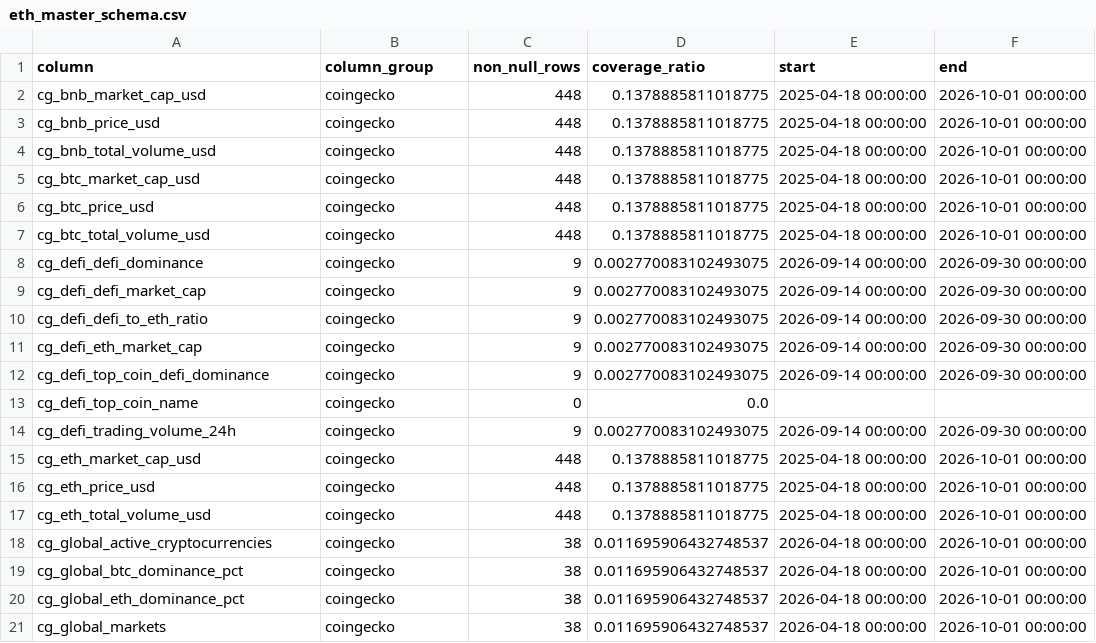
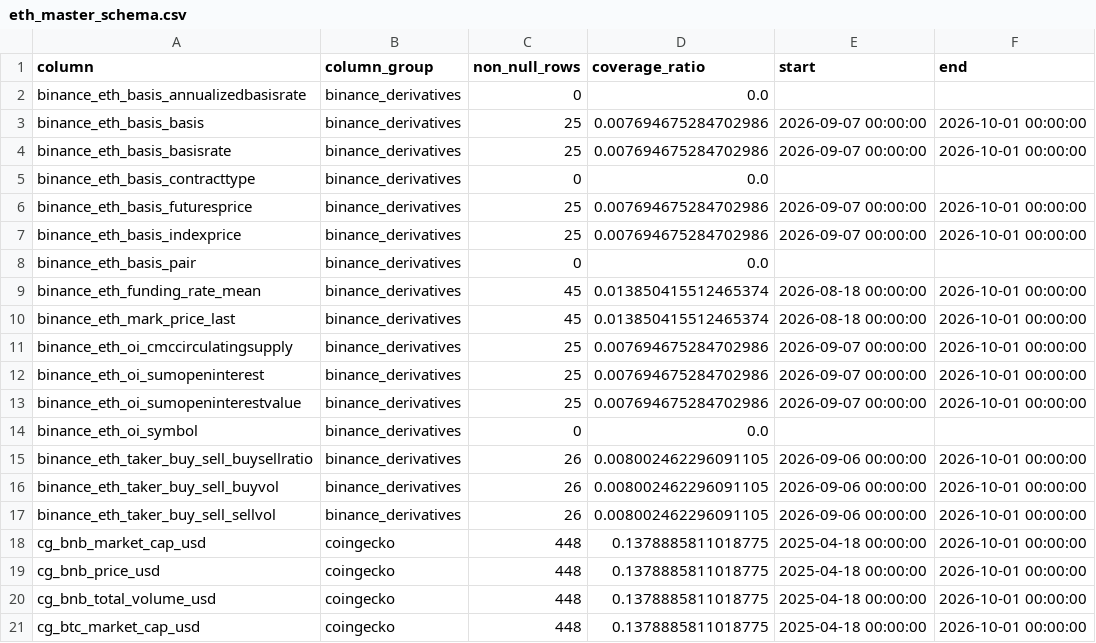
Before and after one commit to wscha231/eth-dashboard, a CSV file: lake/gold/eth_master_schema.csv, drawn as a sheet; only a part is shown; the shorter side is filled out with more unchanged rows; the diff covers the shown part only; the diff names each change by its address in the sheet, - before the commit and + after, or states it on an @@ line.

```diff
--- a/lake/gold/eth_master_schema.csv
+++ b/lake/gold/eth_master_schema.csv
+row 2: binance_eth_basis_annualizedbasisrate | binance_derivatives | 0 | 0.0
+row 3: binance_eth_basis_basis | binance_derivatives | 25 | 0.007694675284702986 | 2026-09-07 00:00:00 | 2026-10-01 00:00:00
+row 4: binance_eth_basis_basisrate | binance_derivatives | 25 | 0.007694675284702986 | 2026-09-07 00:00:00 | 2026-10-01 00:00:00
+row 5: binance_eth_basis_contracttype | binance_derivatives | 0 | 0.0
+row 6: binance_eth_basis_futuresprice | binance_derivatives | 25 | 0.007694675284702986 | 2026-09-07 00:00:00 | 2026-10-01 00:00:00
+row 7: binance_eth_basis_indexprice | binance_derivatives | 25 | 0.007694675284702986 | 2026-09-07 00:00:00 | 2026-10-01 00:00:00
+row 8: binance_eth_basis_pair | binance_derivatives | 0 | 0.0
+row 9: binance_eth_funding_rate_mean | binance_derivatives | 45 | 0.013850415512465374 | 2026-08-18 00:00:00 | 2026-10-01 00:00:00
+row 10: binance_eth_mark_price_last | binance_derivatives | 45 | 0.013850415512465374 | 2026-08-18 00:00:00 | 2026-10-01 00:00:00
+row 11: binance_eth_oi_cmccirculatingsupply | binance_derivatives | 25 | 0.007694675284702986 | 2026-09-07 00:00:00 | 2026-10-01 00:00:00
+row 12: binance_eth_oi_sumopeninterest | binance_derivatives | 25 | 0.007694675284702986 | 2026-09-07 00:00:00 | 2026-10-01 00:00:00
+row 13: binance_eth_oi_sumopeninterestvalue | binance_derivatives | 25 | 0.007694675284702986 | 2026-09-07 00:00:00 | 2026-10-01 00:00:00
+row 14: binance_eth_oi_symbol | binance_derivatives | 0 | 0.0
+row 15: binance_eth_taker_buy_sell_buysellratio | binance_derivatives | 26 | 0.008002462296091105 | 2026-09-06 00:00:00 | 2026-10-01 00:00:00
+row 16: binance_eth_taker_buy_sell_buyvol | binance_derivatives | 26 | 0.008002462296091105 | 2026-09-06 00:00:00 | 2026-10-01 00:00:00
+row 17: binance_eth_taker_buy_sell_sellvol | binance_derivatives | 26 | 0.008002462296091105 | 2026-09-06 00:00:00 | 2026-10-01 00:00:00
```
Also changed, not shown: 17 added rows elsewhere in this file, lake/gold/eth_provisional_daily.csv, lake/gold/external_feature_summary.csv, 31 other files.
